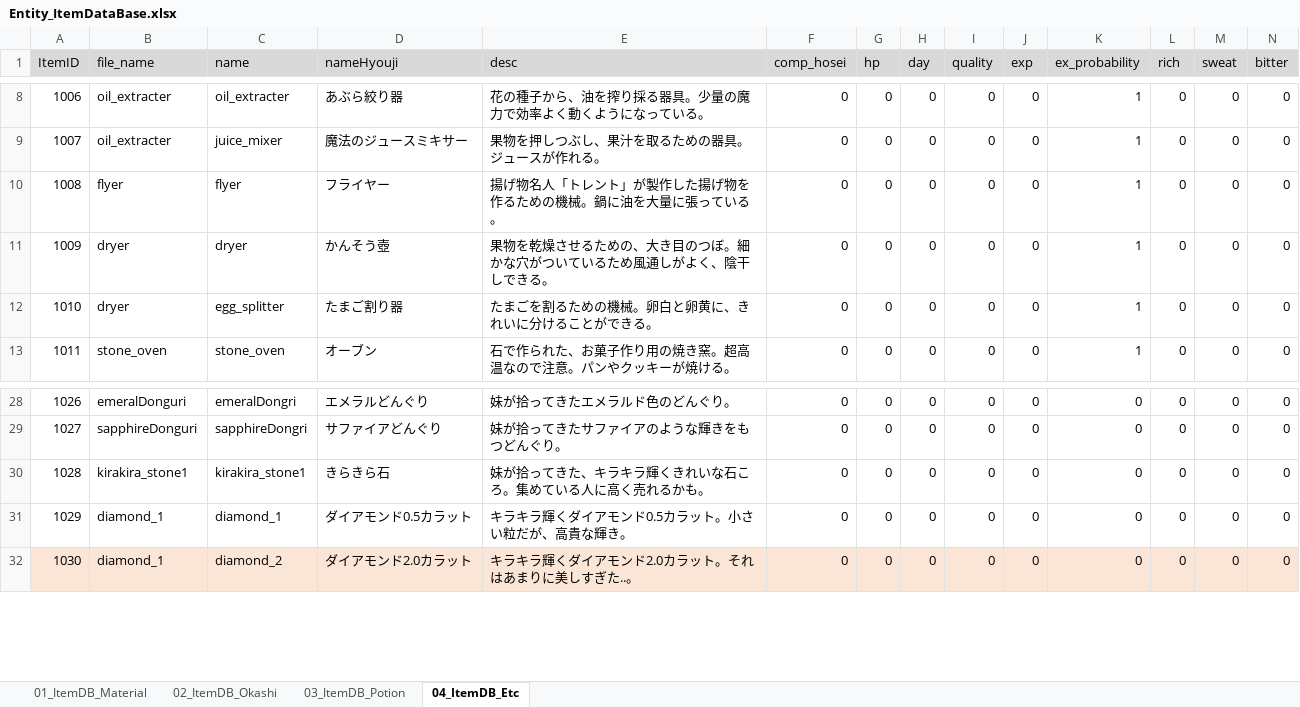
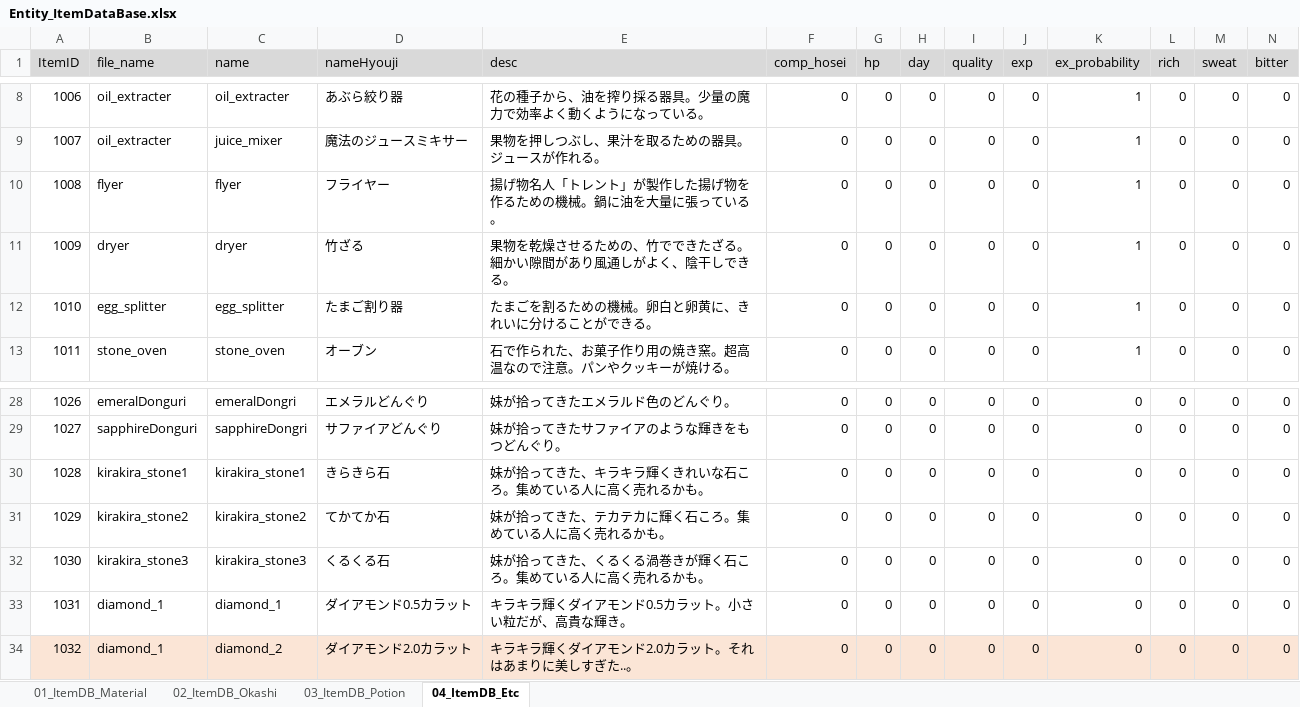
Before and after one commit to matoarita/Okashi_Atlier2, an Excel workbook: Assets/Excel_Data/Entity_ItemDataBase.xlsx, sheet 04_ItemDB_Etc, drawn as a sheet; only a part is shown, gaps mark what is left out; values as stored, in another font and other column widths than the file's, no borders; addresses are those after the commit; rows hold the shown columns only; the diff names each change by its address in the sheet, - before the commit and + after, or states it on an @@ line.

```diff
--- a/Assets/Excel_Data/Entity_ItemDataBase.xlsx (sheet 04_ItemDB_Etc)
+++ b/Assets/Excel_Data/Entity_ItemDataBase.xlsx (sheet 04_ItemDB_Etc)
-D11 (nameHyouji): かんそう壺
+D11 (nameHyouji): 竹ざる
-E11 (desc): 果物を乾燥させるための、大き目のつぼ。細かな穴がついているため風通しがよく、陰干しできる。
+E11 (desc): 果物を乾燥させるための、竹でできたざる。細かい隙間があり風通しがよく、陰干しできる。
-B12 (file_name): dryer
+B12 (file_name): egg_splitter
+row 31: 1029 | kirakira_stone2 | kirakira_stone2 | てかてか石 | 妹が拾ってきた、テカテカに輝く石ころ。集めている人に高く売れるかも。 | 0 | 0 | 0 | 0 | 0 | 0 | 0 | 0 | 0
+row 32: 1030 | kirakira_stone3 | kirakira_stone3 | くるくる石 | 妹が拾ってきた、くるくる渦巻きが輝く石ころ。集めている人に高く売れるかも。 | 0 | 0 | 0 | 0 | 0 | 0 | 0 | 0 | 0
@@ column A (ItemID) renumbered from row 33 down @@
```
Also changed, not shown: sheet 01_ItemDB_Material, Assets/Excel_Data/Entity_compoItemDataBase.xlsx, 20 other files.
